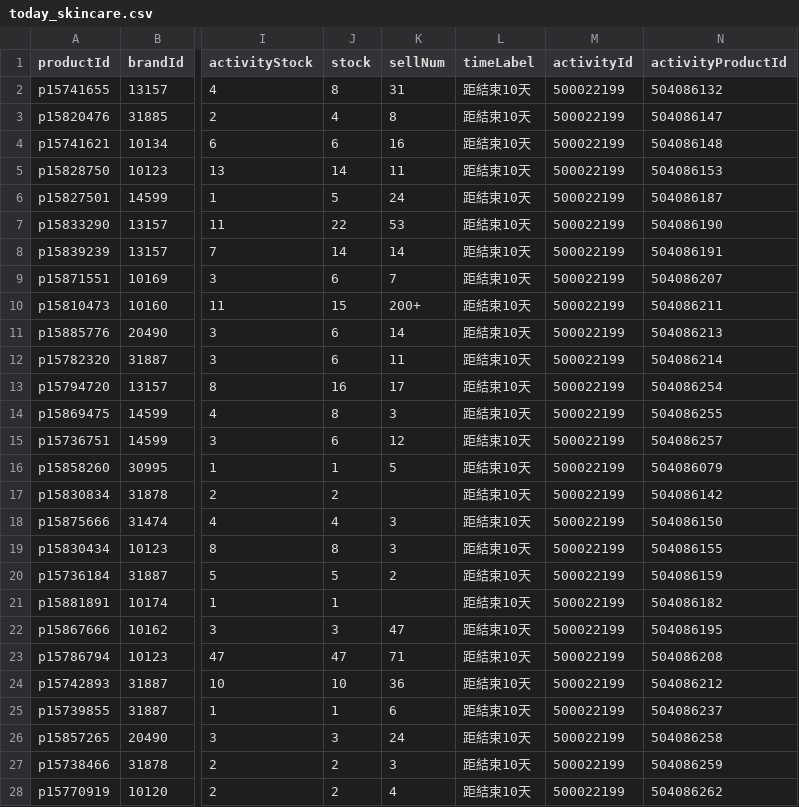
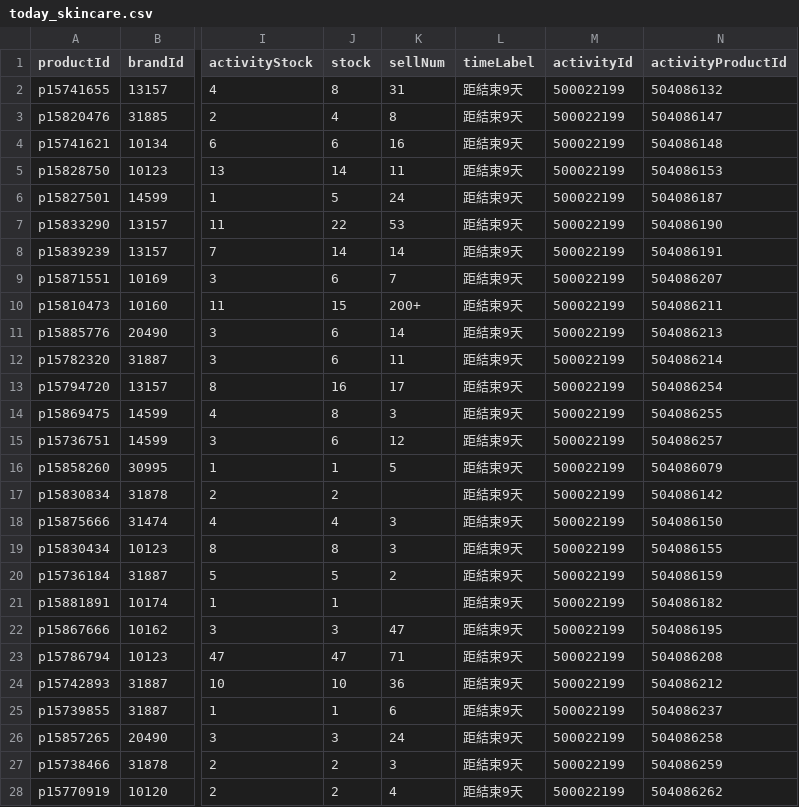
Before and after one commit to sophia-zhang-qwq/cdf-tracker, a CSV file: clearance/today_skincare.csv, drawn as a sheet; only a part is shown, gaps mark what is left out; the diff covers the shown part only; the diff names each change by its address in the sheet, - before the commit and + after, or states it on an @@ line.

```diff
--- a/clearance/today_skincare.csv
+++ b/clearance/today_skincare.csv
-L2:L28 (timeLabel): 距結束10天
+L2:L28 (timeLabel): 距結束9天
```
Also changed, not shown: 3 edited cells elsewhere in this file, clearance/clearance_perfume.csv, clearance/clearance_skincare.csv, 4 other files.
